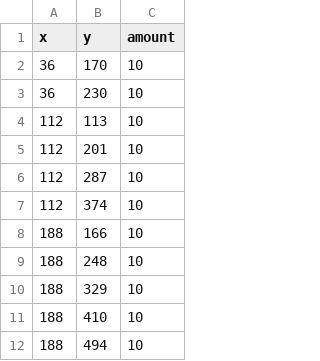
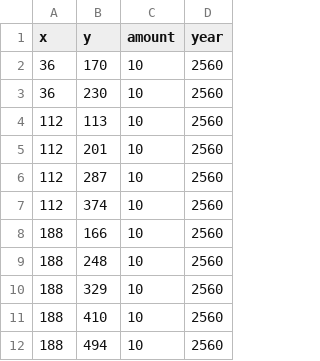
Before and after one commit to zkan/djw2020, a CSV file: garbage/garbage-amount.csv, drawn as a sheet; only a part is shown; the diff names each change by its address in the sheet, - before the commit and + after, or states it on an @@ line.

Commit message:
Add year to csv and revise variables :bear:

```diff
--- a/garbage/garbage-amount.csv
+++ b/garbage/garbage-amount.csv
+column D (year), rows 2-12: all 2560
```
Also changed, not shown: 1 other file.
